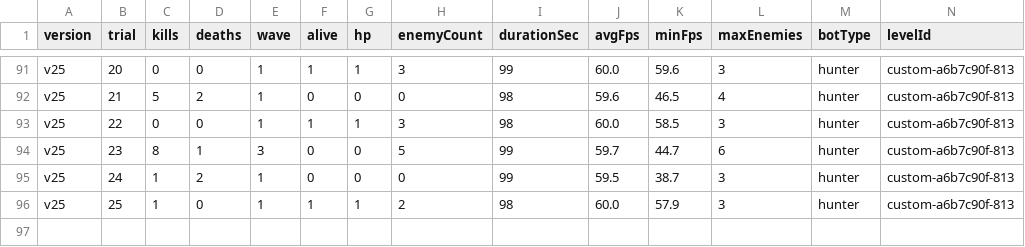
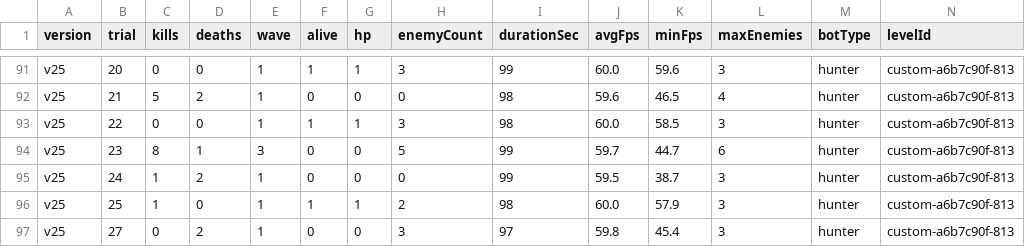
Before and after one commit to Deq710sia/wankle-trials, a CSV file: trial-data/csvs/parallel-v25-results.csv, drawn as a sheet; only a part is shown, gaps mark what is left out; rows hold the shown columns only; the diff names each change by its address in the sheet, - before the commit and + after, or states it on an @@ line.

```diff
--- a/trial-data/csvs/parallel-v25-results.csv
+++ b/trial-data/csvs/parallel-v25-results.csv
+row 97: v25 | 27 | 0 | 2 | 1 | 0 | 0 | 3 | 97 | 59.8 | 45.4 | 3 | hunter | custom-a6b7c90f-813
```
Also changed, not shown: trial-data/csvs/parallel-v24-results.csv, 6 other files.
